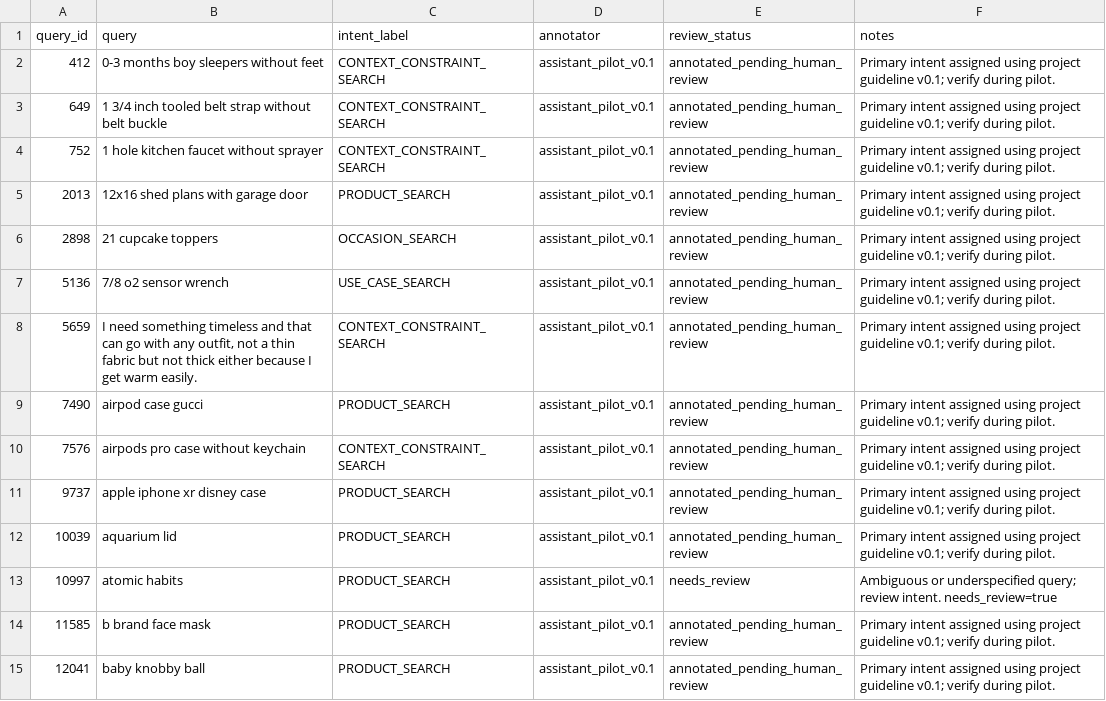
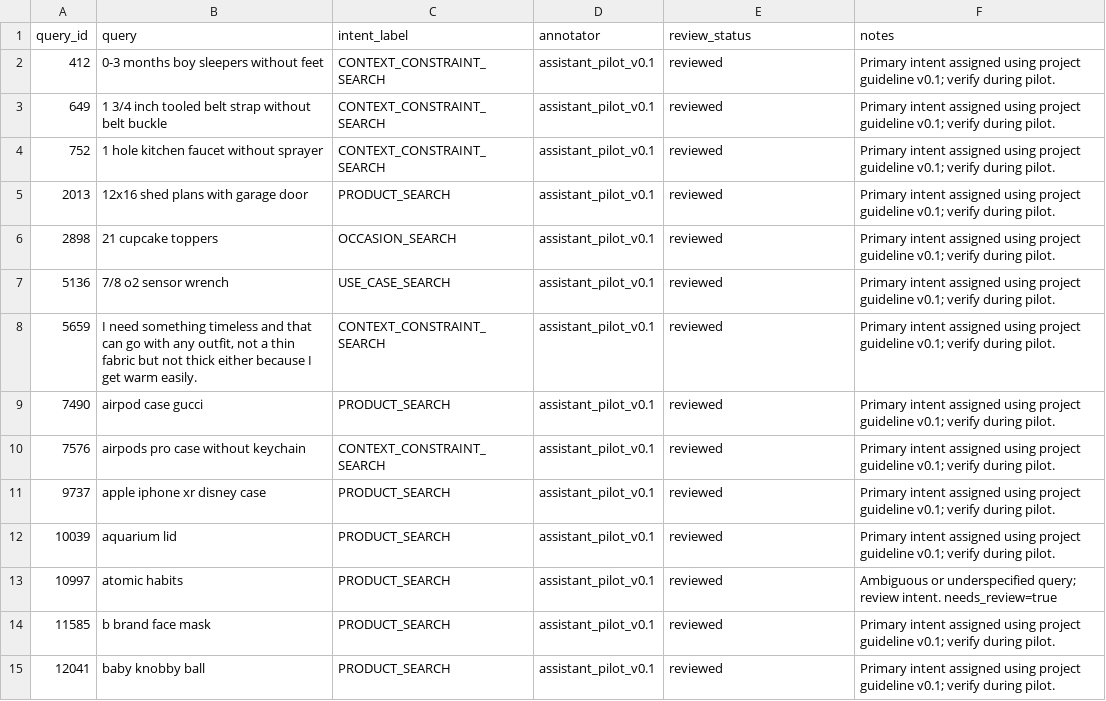
Before and after one commit to Thannarasu/context-aware-ecommerce-search, a CSV file: data/annotation_outputs/intent_annotations_annotated.csv, drawn as a sheet; only a part is shown; the diff covers the shown part only.

```diff
--- a/data/annotation_outputs/intent_annotations_annotated.csv
+++ b/data/annotation_outputs/intent_annotations_annotated.csv
@@ -1,15 +1,15 @@
 query_id,query,intent_label,annotator,review_status,notes
-412,0-3 months boy sleepers without feet,CONTEXT_CONSTRAINT_SEARCH,assistant_pilot_v0.1,annotated_pending_human_review,Primary intent assigned using project guideline v0.1; verify during pilot.
-649,1 3/4 inch tooled belt strap without belt buckle,CONTEXT_CONSTRAINT_SEARCH,assistant_pilot_v0.1,annotated_pending_human_review,Primary intent assigned using project guideline v0.1; verify during pilot.
-752,1 hole kitchen faucet without sprayer,CONTEXT_CONSTRAINT_SEARCH,assistant_pilot_v0.1,annotated_pending_human_review,Primary intent assigned using project guideline v0.1; verify during pilot.
-2013,12x16 shed plans with garage door,PRODUCT_SEARCH,assistant_pilot_v0.1,annotated_pending_human_review,Primary intent assigned using project guideline v0.1; verify during pilot.
-2898,21 cupcake toppers,OCCASION_SEARCH,assistant_pilot_v0.1,annotated_pending_human_review,Primary intent assigned using project guideline v0.1; verify during pilot.
-5136,7/8 o2 sensor wrench,USE_CASE_SEARCH,assistant_pilot_v0.1,annotated_pending_human_review,Primary intent assigned using project guideline v0.1; verify during pilot.
-5659,"I need something timeless and that can go with any outfit, not a thin fabric but not thick either because I get warm easily.",CONTEXT_CONSTRAINT_SEARCH,assistant_pilot_v0.1,annotated_pending_human_review,Primary intent assigned using project guideline v0.1; verify during pilot.
-7490,airpod case gucci,PRODUCT_SEARCH,assistant_pilot_v0.1,annotated_pending_human_review,Primary intent assigned using project guideline v0.1; verify during pilot.
-7576,airpods pro case without keychain,CONTEXT_CONSTRAINT_SEARCH,assistant_pilot_v0.1,annotated_pending_human_review,Primary intent assigned using project guideline v0.1; verify during pilot.
-9737,apple iphone xr disney case,PRODUCT_SEARCH,assistant_pilot_v0.1,annotated_pending_human_review,Primary intent assigned using project guideline v0.1; verify during pilot.
-10039,aquarium lid,PRODUCT_SEARCH,assistant_pilot_v0.1,annotated_pending_human_review,Primary intent assigned using project guideline v0.1; verify during pilot.
-10997,atomic habits,PRODUCT_SEARCH,assistant_pilot_v0.1,needs_review,Ambiguous or underspecified query; review intent. needs_review=true
-11585,b brand face mask,PRODUCT_SEARCH,assistant_pilot_v0.1,annotated_pending_human_review,Primary intent assigned using project guideline v0.1; verify during pilot.
-12041,baby knobby ball,PRODUCT_SEARCH,assistant_pilot_v0.1,annotated_pending_human_review,Primary intent assigned using project guideline v0.1; verify during pilot.
+412,0-3 months boy sleepers without feet,CONTEXT_CONSTRAINT_SEARCH,assistant_pilot_v0.1,reviewed,Primary intent assigned using project guideline v0.1; verify during pilot.
+649,1 3/4 inch tooled belt strap without belt buckle,CONTEXT_CONSTRAINT_SEARCH,assistant_pilot_v0.1,reviewed,Primary intent assigned using project guideline v0.1; verify during pilot.
+752,1 hole kitchen faucet without sprayer,CONTEXT_CONSTRAINT_SEARCH,assistant_pilot_v0.1,reviewed,Primary intent assigned using project guideline v0.1; verify during pilot.
+2013,12x16 shed plans with garage door,PRODUCT_SEARCH,assistant_pilot_v0.1,reviewed,Primary intent assigned using project guideline v0.1; verify during pilot.
+2898,21 cupcake toppers,OCCASION_SEARCH,assistant_pilot_v0.1,reviewed,Primary intent assigned using project guideline v0.1; verify during pilot.
+5136,7/8 o2 sensor wrench,USE_CASE_SEARCH,assistant_pilot_v0.1,reviewed,Primary intent assigned using project guideline v0.1; verify during pilot.
+5659,"I need something timeless and that can go with any outfit, not a thin fabric but not thick either because I get warm easily.",CONTEXT_CONSTRAINT_SEARCH,assistant_pilot_v0.1,reviewed,Primary intent assigned using project guideline v0.1; verify during pilot.
+7490,airpod case gucci,PRODUCT_SEARCH,assistant_pilot_v0.1,reviewed,Primary intent assigned using project guideline v0.1; verify during pilot.
+7576,airpods pro case without keychain,CONTEXT_CONSTRAINT_SEARCH,assistant_pilot_v0.1,reviewed,Primary intent assigned using project guideline v0.1; verify during pilot.
+9737,apple iphone xr disney case,PRODUCT_SEARCH,assistant_pilot_v0.1,reviewed,Primary intent assigned using project guideline v0.1; verify during pilot.
+10039,aquarium lid,PRODUCT_SEARCH,assistant_pilot_v0.1,reviewed,Primary intent assigned using project guideline v0.1; verify during pilot.
+10997,atomic habits,PRODUCT_SEARCH,assistant_pilot_v0.1,reviewed,Ambiguous or underspecified query; review intent. needs_review=true
+11585,b brand face mask,PRODUCT_SEARCH,assistant_pilot_v0.1,reviewed,Primary intent assigned using project guideline v0.1; verify during pilot.
+12041,baby knobby ball,PRODUCT_SEARCH,assistant_pilot_v0.1,reviewed,Primary intent assigned using project guideline v0.1; verify during pilot.
```
Also changed, not shown: 136 edited cells elsewhere in this file, 9 other files.
